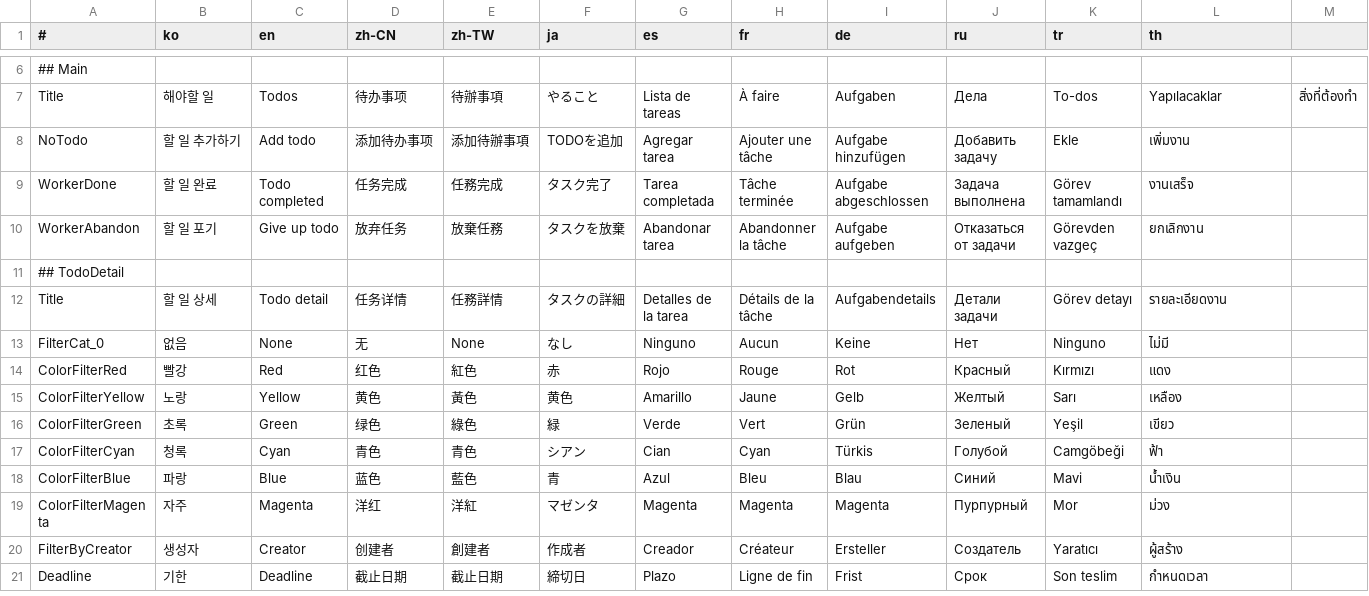
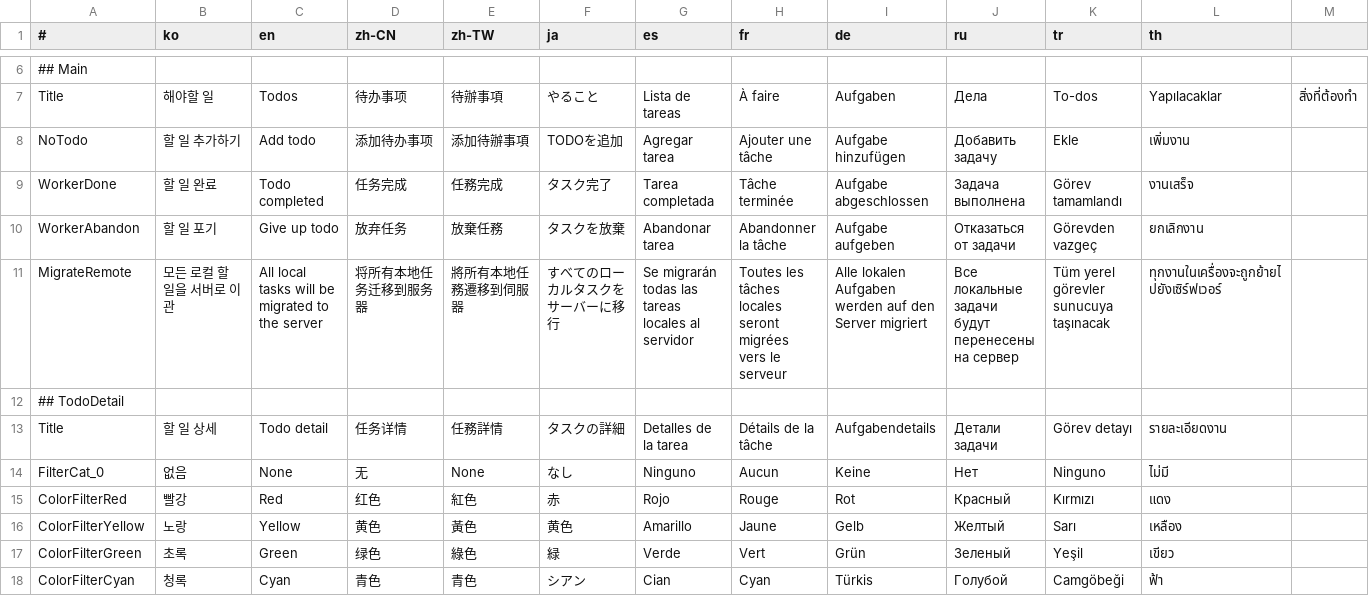
Before and after one commit to is2you2/pjcone_server, a CSV file: uploader/www/assets/data/translate.csv, drawn as a sheet; only a part is shown, gaps mark what is left out; the shorter side is filled out with more unchanged rows; rows hold the shown columns only; the diff names each change by its address in the sheet, - before the commit and + after, or states it on an @@ line.

```diff
--- a/uploader/www/assets/data/translate.csv
+++ b/uploader/www/assets/data/translate.csv
+row 11: MigrateRemote | 모든 로컬 할 일을 서버로 이관 | All local tasks will be migrated to the server | 将所有本地任务迁移到服务器 | 將所有本地任務遷移到伺服器 | すべてのローカルタスクをサーバーに移行 | Se migrarán todas las tareas locales al servidor | Toutes les tâches locales seront migrées vers le serveur | Alle lokalen Aufgaben werden auf den Server migriert | Все локальные задачи будут перенесены на сервер | Tüm yerel görevler sunucuya taşınacak | ทุกงานในเครื่องจะถูกย้ายไปยังเซิร์ฟเวอร์
```
Also changed, not shown: 25 other files.
